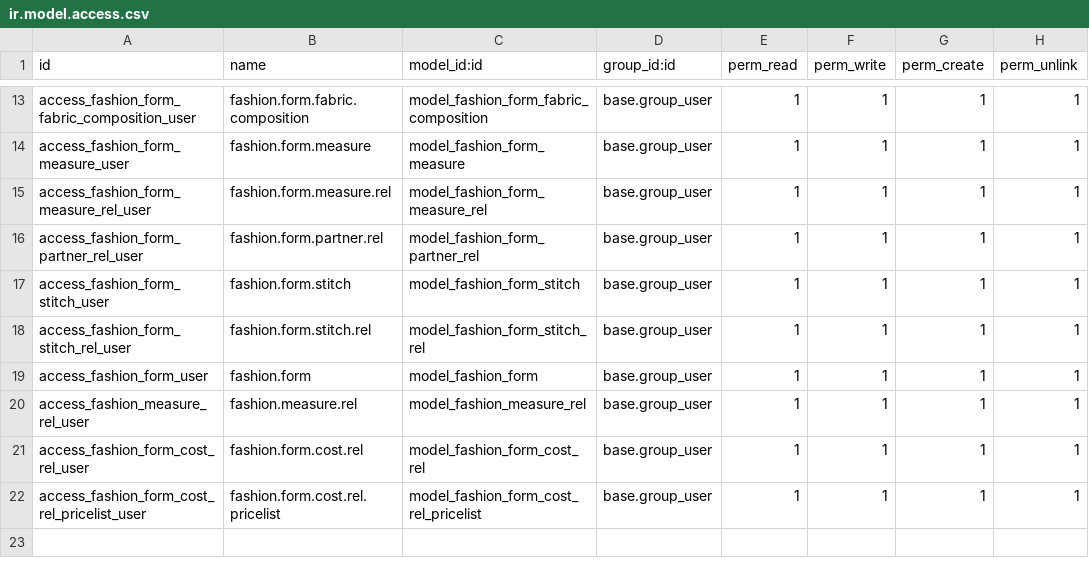
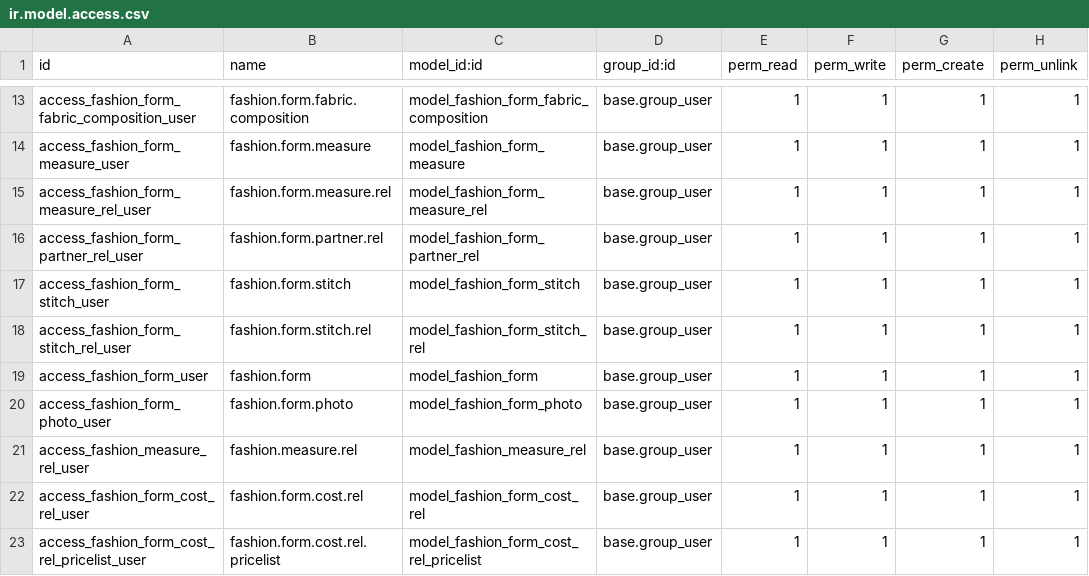
Before and after one commit to Micronaet/micronaet-fashion, a CSV file: fashion/security/ir.model.access.csv, drawn as a sheet; only a part is shown, gaps mark what is left out.

Commit message:
add page for photo

```diff
--- a/fashion/security/ir.model.access.csv
+++ b/fashion/security/ir.model.access.csv
@@ -19,2 +19,3 @@
 "access_fashion_form_user","fashion.form","model_fashion_form","base.group_user",1,1,1,1
+"access_fashion_form_photo_user","fashion.form.photo","model_fashion_form_photo","base.group_user",1,1,1,1
 "access_fashion_measure_rel_user","fashion.measure.rel","model_fashion_measure_rel","base.group_user",1,1,1,1
```
Also changed, not shown: 2 other files.
